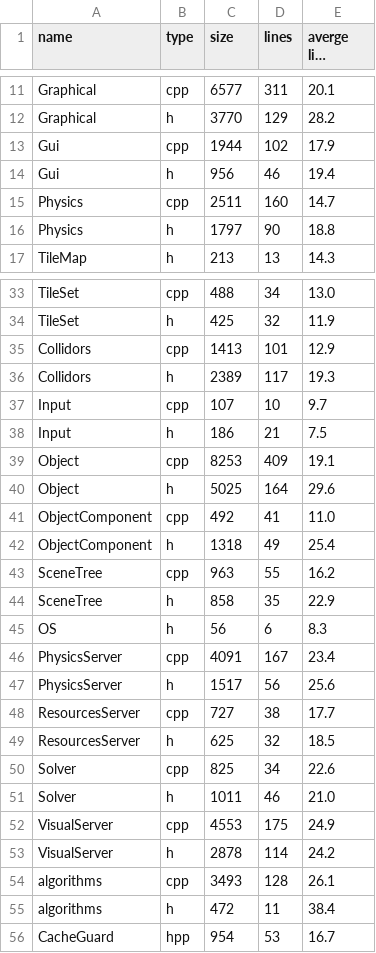
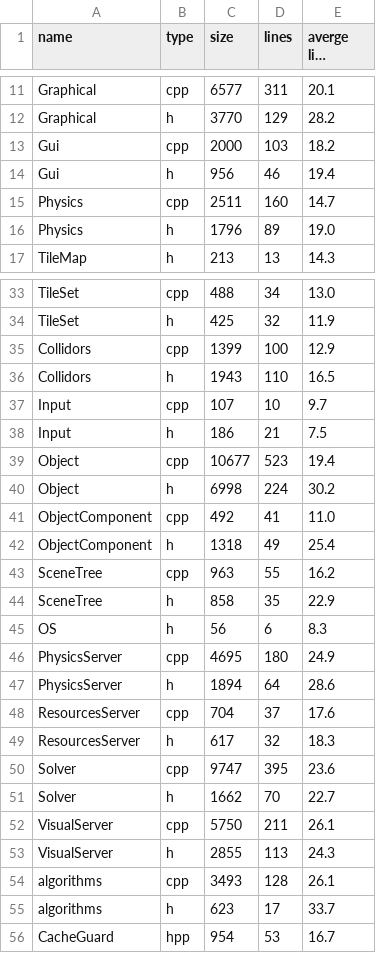
Before and after one commit to BezarHere/Realizer2D, a CSV file: src/statics.csv, drawn as a sheet; only a part is shown, gaps mark what is left out; long unchanged cells end in …; the diff covers the shown part only.

```diff
--- a/src/statics.csv
+++ b/src/statics.csv
@@ -12,6 +12,6 @@ Graphical,cpp,6577,311,20.1,
 Graphical,h,3770,129,28.2,
-Gui,cpp,1944,102,17.9,
+Gui,cpp,2000,103,18.2,
 Gui,h,956,46,19.4,
 Physics,cpp,2511,160,14.7,
-Physics,h,1797,90,18.8,
+Physics,h,1796,89,19.0,
 TileMap,h,213,13,14.3,
@@ -34,8 +34,8 @@ TileSet,cpp,488,34,13.0,
 TileSet,h,425,32,11.9,
-Collidors,cpp,1413,101,12.9,
-Collidors,h,2389,117,19.3,
+Collidors,cpp,1399,100,12.9,
+Collidors,h,1943,110,16.5,
 Input,cpp,107,10,9.7,
 Input,h,186,21,7.5,
-Object,cpp,8253,409,19.1,
-Object,h,5025,164,29.6,
+Object,cpp,10677,523,19.4,
+Object,h,6998,224,30.2,
 ObjectComponent,cpp,492,41,11.0,
@@ -45,12 +45,12 @@ SceneTree,h,858,35,22.9,
 OS,h,56,6,8.3,
-PhysicsServer,cpp,4091,167,23.4,
-PhysicsServer,h,1517,56,25.6,
-ResourcesServer,cpp,727,38,17.7,
-ResourcesServer,h,625,32,18.5,
-Solver,cpp,825,34,22.6,
-Solver,h,1011,46,21.0,
-VisualServer,cpp,4553,175,24.9,
-VisualServer,h,2878,114,24.2,
+PhysicsServer,cpp,4695,180,24.9,
+PhysicsServer,h,1894,64,28.6,
+ResourcesServer,cpp,704,37,17.6,
+ResourcesServer,h,617,32,18.3,
+Solver,cpp,9747,395,23.6,
+Solver,h,1662,70,22.7,
+VisualServer,cpp,5750,211,26.1,
+VisualServer,h,2855,113,24.3,
 algorithms,cpp,3493,128,26.1,
-algorithms,h,472,11,38.4,
+algorithms,h,623,17,33.7,
 CacheGuard,hpp,954,53,16.7,
```
Also changed, not shown: 2 added rows, 2 removed rows and 2 edited cells elsewhere in this file, statics.csv, 49 other files.
